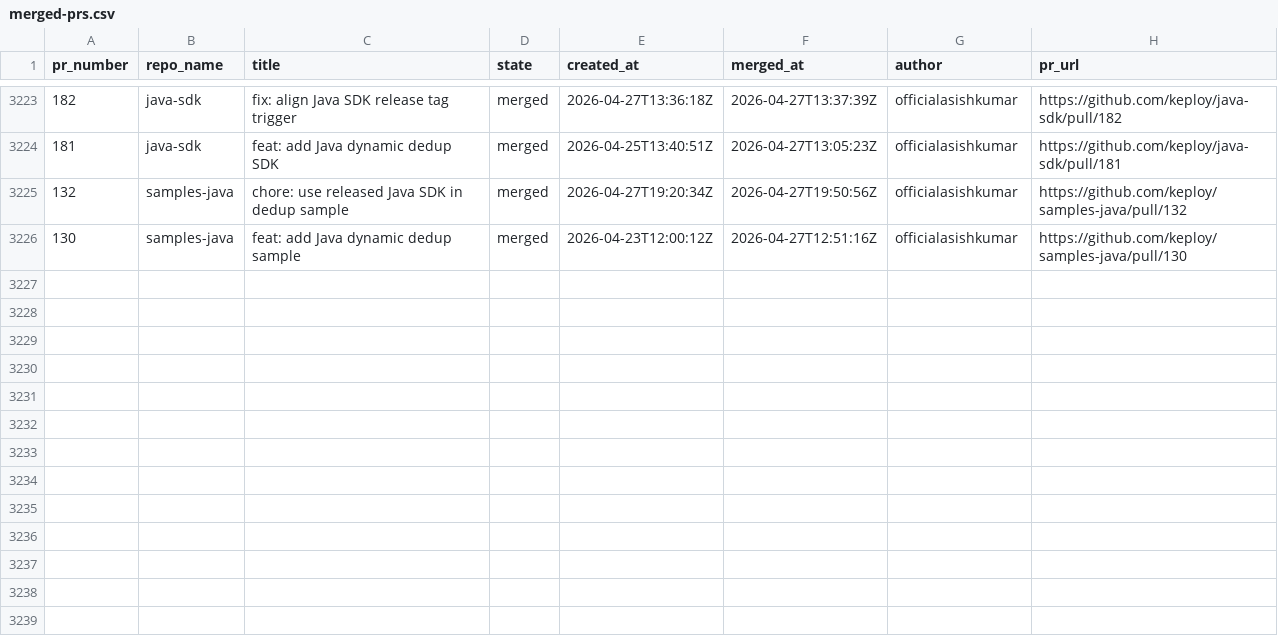
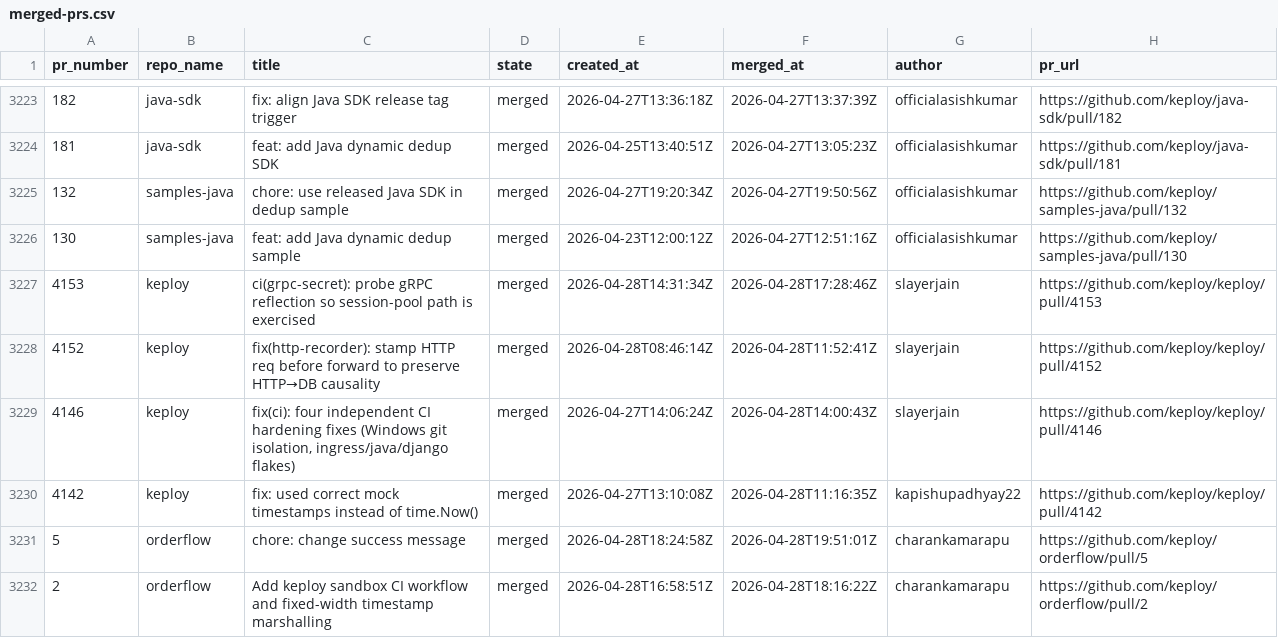
Before and after one commit to kirti763/keploy-flask-demo, a CSV file: data/merged-prs.csv, drawn as a sheet; only a part is shown, gaps mark what is left out; the diff names each change by its address in the sheet, - before the commit and + after, or states it on an @@ line.

```diff
--- a/data/merged-prs.csv
+++ b/data/merged-prs.csv
+row 3227: 4153 | keploy | ci(grpc-secret): probe gRPC reflection so session-pool path is exercised | merged | 2026-04-28T14:31:34Z | 2026-04-28T17:28:46Z | slayerjain | https://github.com/keploy/keploy/pull/4153
+row 3228: 4152 | keploy | fix(http-recorder): stamp HTTP req before forward to preserve HTTP→DB causality | merged | 2026-04-28T08:46:14Z | 2026-04-28T11:52:41Z | slayerjain | https://github.com/keploy/keploy/pull/4152
+row 3229: 4146 | keploy | fix(ci): four independent CI hardening fixes (Windows git isolation, ingress/java/django flakes) | merged | 2026-04-27T14:06:24Z | 2026-04-28T14:00:43Z | slayerjain | https://github.com/keploy/keploy/pull/4146
+row 3230: 4142 | keploy | fix: used correct mock timestamps instead of time.Now() | merged | 2026-04-27T13:10:08Z | 2026-04-28T11:16:35Z | kapishupadhyay22 | https://github.com/keploy/keploy/pull/4142
+row 3231: 5 | orderflow | chore: change success message | merged | 2026-04-28T18:24:58Z | 2026-04-28T19:51:01Z | charankamarapu | https://github.com/keploy/orderflow/pull/5
+row 3232: 2 | orderflow | Add keploy sandbox CI workflow and fixed-width timestamp marshalling | merged | 2026-04-28T16:58:51Z | 2026-04-28T18:16:22Z | charankamarapu | https://github.com/keploy/orderflow/pull/2
```
Also changed, not shown: data/open-prs.csv.
